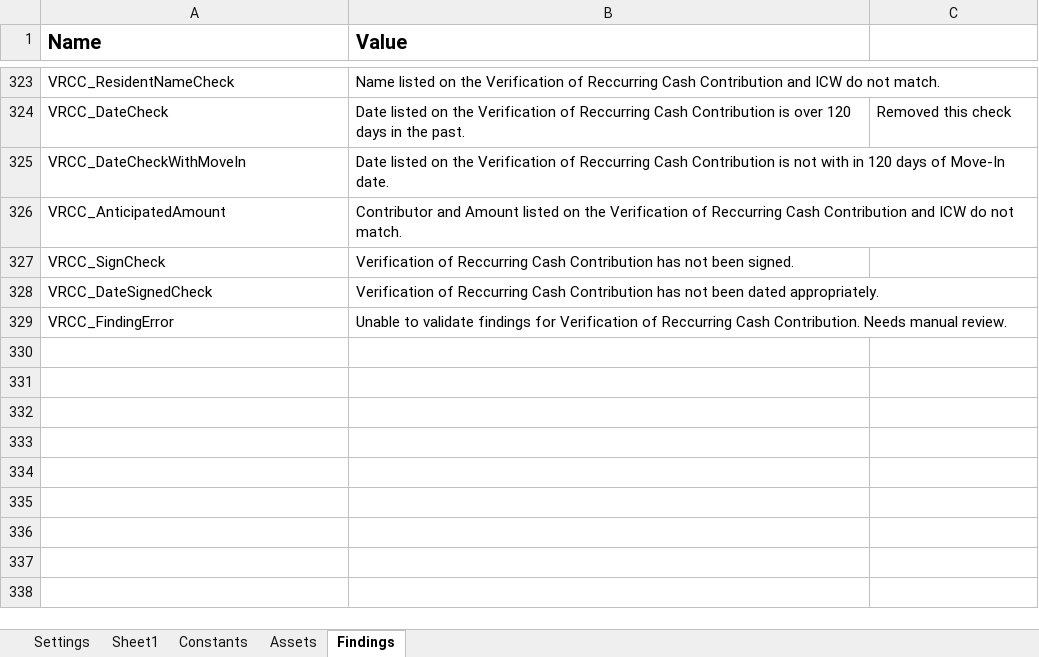
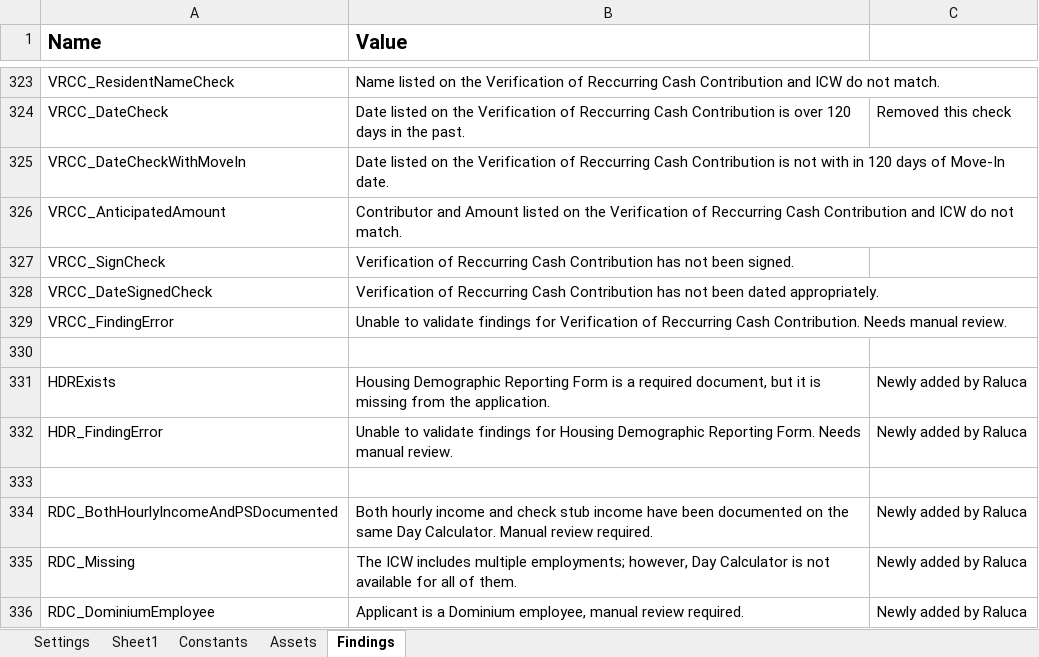
Before and after one commit to Dominiuminc/Application-Review-Process_Performer, an Excel workbook: Data/Config.xlsx, sheet Findings, drawn as a sheet; only a part is shown, gaps mark what is left out; values as stored, in another font and other column widths than the file's, no borders; the diff names each change by its address in the sheet, - before the commit and + after, or states it on an @@ line.

```diff
--- a/Data/Config.xlsx (sheet Findings)
+++ b/Data/Config.xlsx (sheet Findings)
+row 330: (empty)
+row 331: HDRExists | Housing Demographic Reporting Form is a required document, but it is missing from the application. | Newly added by Raluca
+row 332: HDR_FindingError | Unable to validate findings for Housing Demographic Reporting Form. Needs manual review. | Newly added by Raluca
+row 333: (empty)
+row 334: RDC_BothHourlyIncomeAndPSDocumented | Both hourly income and check stub income have been documented on the same Day Calculator. Manual review required. | Newly added by Raluca
+row 335: RDC_Missing | The ICW includes multiple employments; however, Day Calculator is not available for all of them. | Newly added by Raluca
+row 336: RDC_DominiumEmployee | Applicant is a Dominium employee, manual review required. | Newly added by Raluca
```
Also changed, not shown: sheet Settings, 59 other files.
